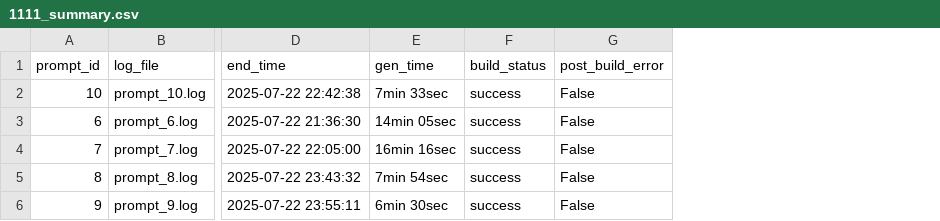
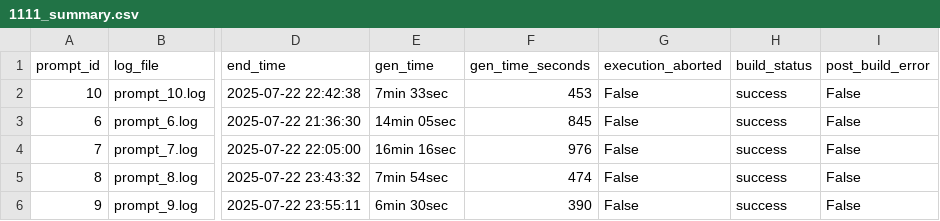
Before and after one commit to PratikNichite/app.build-eval-docs, a CSV file: data/processed_logs/1111_summary.csv, drawn as a sheet; only a part is shown, gaps mark what is left out; the diff names each change by its address in the sheet, - before the commit and + after, or states it on an @@ line.

```diff
--- a/data/processed_logs/1111_summary.csv
+++ b/data/processed_logs/1111_summary.csv
+column F (gen_time_seconds), rows 2-6: 453 | 845 | 976 | 474 | 390
+column G (execution_aborted), rows 2-6: all False
```
Also changed, not shown: data/evaluations.csv, data/processed_logs/0111_summary.csv, 3 other files.
